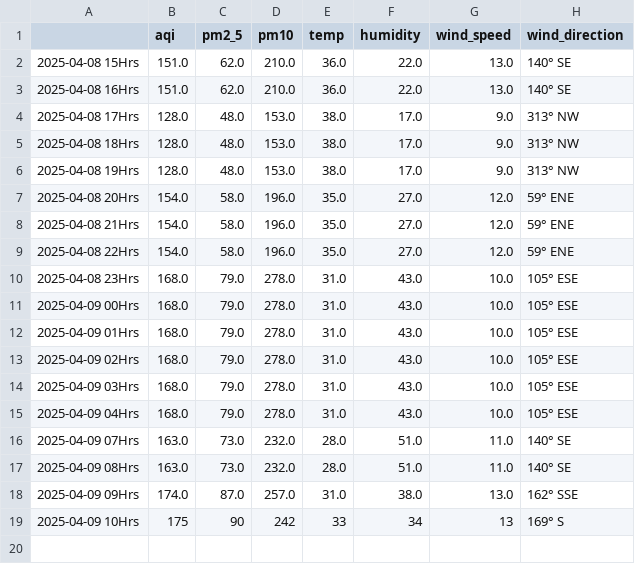
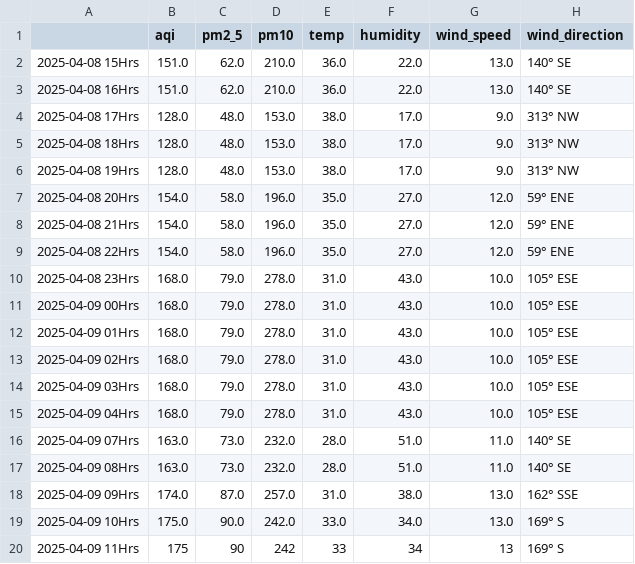
Before and after one commit to Prashant-Sharma-2056/Pollution-Tracker, a CSV file: levels_greater-noida.csv, drawn as a sheet.

```diff
--- a/levels_greater-noida.csv
+++ b/levels_greater-noida.csv
@@ -18,2 +18,3 @@
 2025-04-09 09Hrs,174.0,87.0,257.0,31.0,38.0,13.0,162° SSE
-2025-04-09 10Hrs,175,90,242,33,34,13,169° S
+2025-04-09 10Hrs,175.0,90.0,242.0,33.0,34.0,13.0,169° S
+2025-04-09 11Hrs,175,90,242,33,34,13,169° S
```
Also changed, not shown: levels_hyderabad.csv, levels_kolkata.csv, 4 other files.
